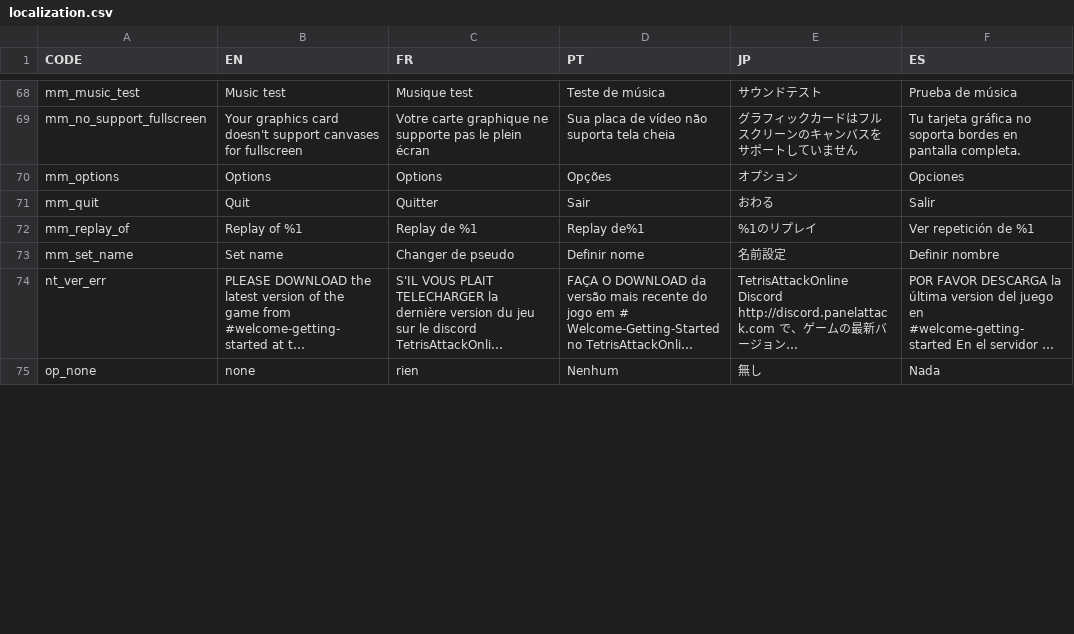
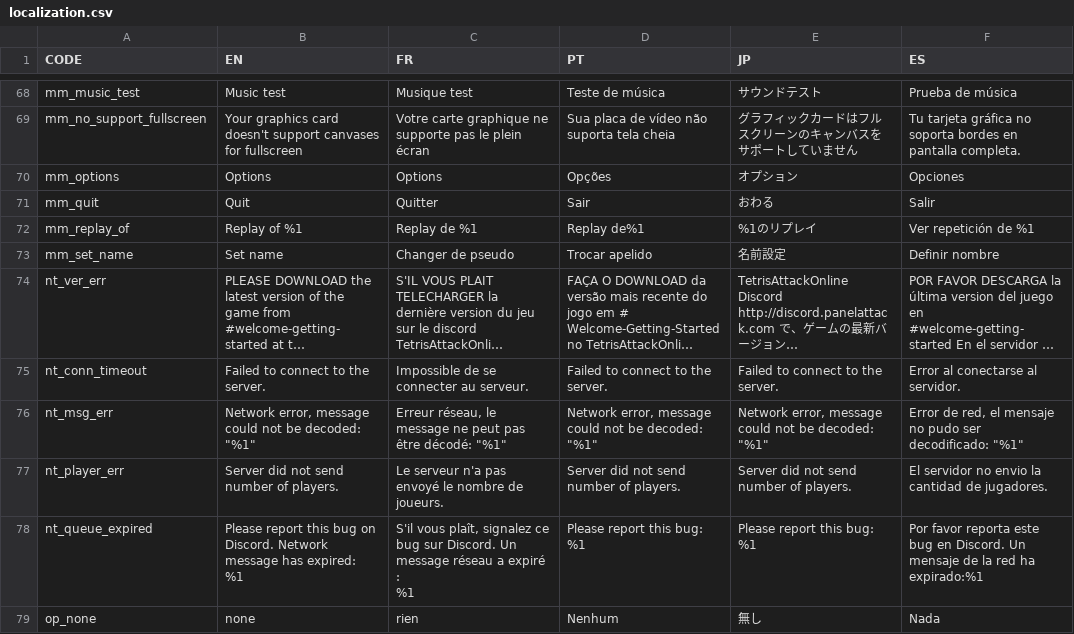
Before and after one commit to panel-attack/panel-game, a CSV file: localization.csv, drawn as a sheet; only a part is shown, gaps mark what is left out; long unchanged cells end in …; ↵ is a line break in a cell; the diff covers the shown part only; the diff names each change by its address in the sheet, - before the commit and + after, or states it on an @@ line.

Commit message:
update loc

```diff
--- a/localization.csv
+++ b/localization.csv
-D73 (PT): Definir nome
+D73 (PT): Trocar apelido
+row 75: nt_conn_timeout | Failed to connect to the server. | Impossible de se connecter au serveur. | Failed to connect to the server. | Failed to connect to the server. | Error al conectarse al servidor.
+row 76: nt_msg_err | Network error, message could not be decoded: "%1" | Erreur réseau, le message ne peut pas être décodé: "%1" | Network error, message could not be decoded: "%1" | Network error, message could not be decoded: "%1" | Error de red, el mensaje no pudo ser decodificado: "%1"
+row 77: nt_player_err | Server did not send number of players. | Le serveur n'a pas envoyé le nombre de joueurs. | Server did not send number of players. | Server did not send number of players. | El servidor no envio la cantidad de jugadores.
+row 78: nt_queue_expired | Please report this bug on Discord. Network message has expired: ↵ %1 | S'il vous plaît, signalez ce bug sur Discord. Un message réseau a expiré : ↵ %1 | Please report this bug: ↵ %1 | Please report this bug: ↵ %1 | Por favor reporta este bug en Discord. Un mensaje de la red ha expirado:%1
```
Also changed, not shown: 37 edited cells elsewhere in this file.
